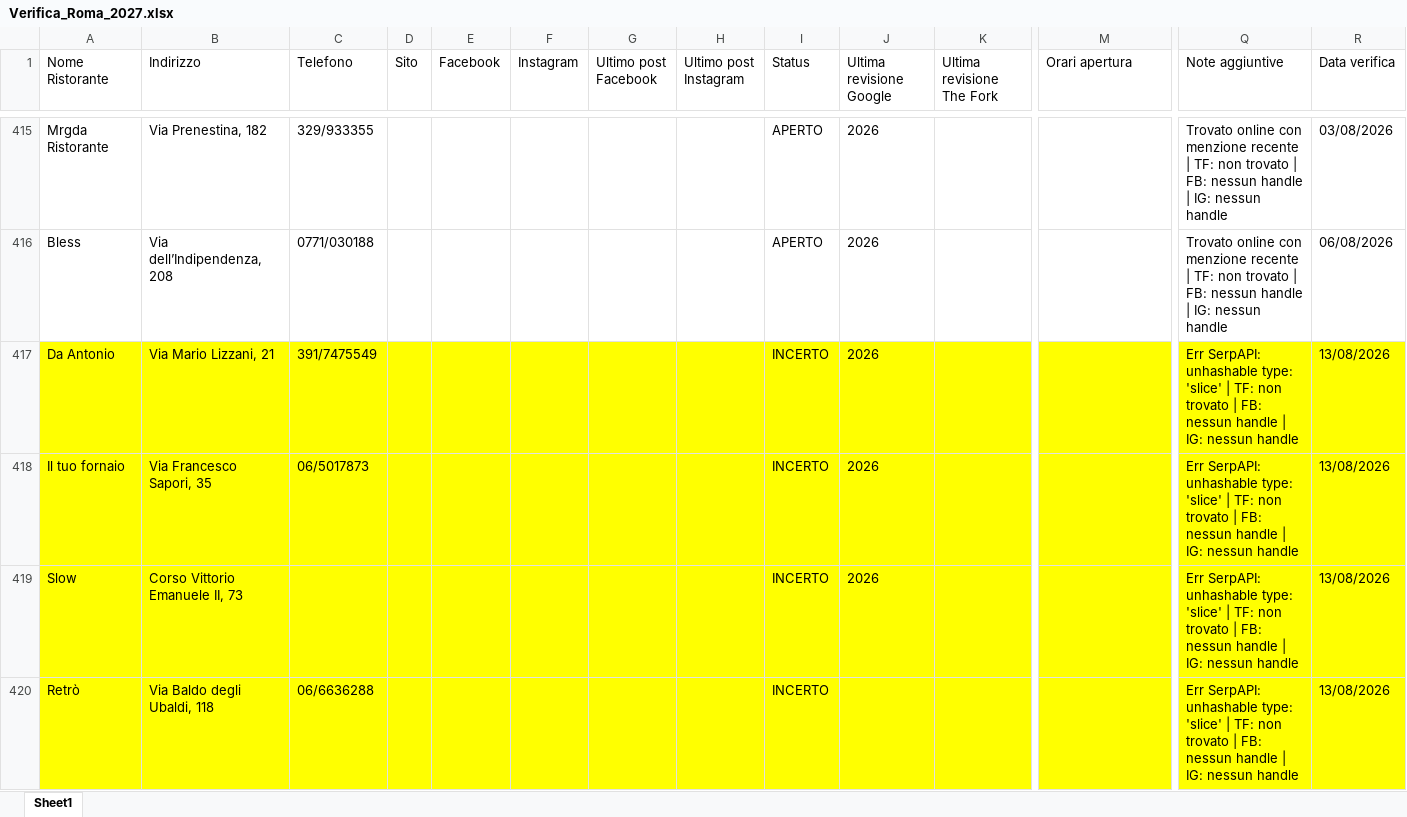
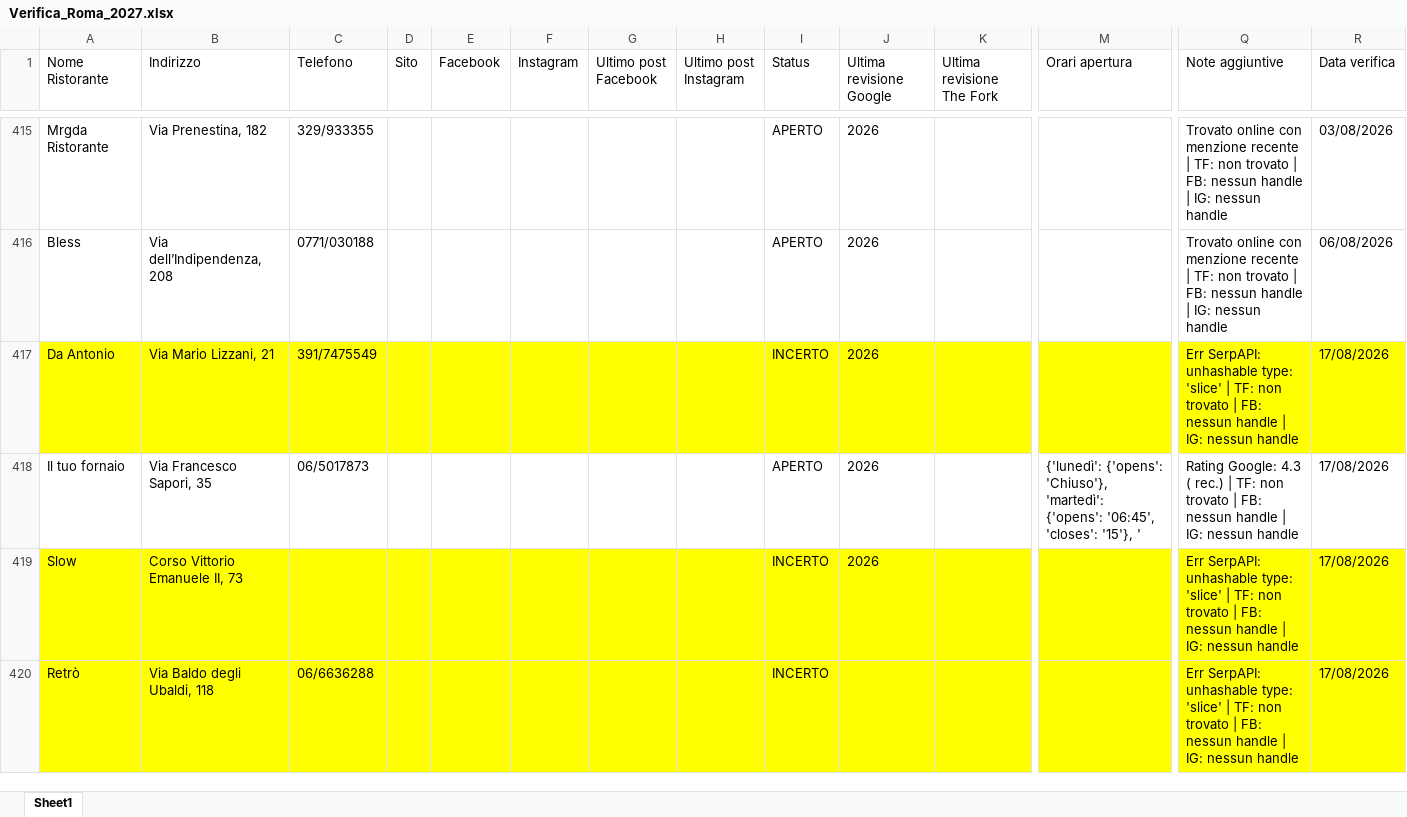
Before and after one commit to pecoraneraeditore/mappa-ristoranti, an Excel workbook: Verifica_Roma_2027.xlsx, sheet Sheet1, drawn as a sheet; only a part is shown, gaps mark what is left out; values as stored, in another font and other column widths than the file's, no borders; the diff covers the shown part only; the diff names each change by its address in the sheet, - before the commit and + after, or states it on an @@ line.

Commit message:
Verifica 17/08/2026

```diff
--- a/Verifica_Roma_2027.xlsx (sheet Sheet1)
+++ b/Verifica_Roma_2027.xlsx (sheet Sheet1)
-R417:R420 (Data verifica): 13/08/2026
+R417:R420 (Data verifica): 17/08/2026
-A418:R418 fill: #FFFF00
+A418:R418 fill: none
-I418 (Status): INCERTO
+I418 (Status): APERTO
-M418 (Orari apertura): (empty)
+M418 (Orari apertura): {'lunedì': {'opens': 'Chiuso'}, 'martedì': {'opens': '06:45', 'closes': '15'}, '
-Q418 (Note aggiuntive): Err SerpAPI: unhashable type: 'slice' | TF:…
+Q418 (Note aggiuntive): Rating Google: 4.3 ( rec.) | TF:…
```
Also changed, not shown: cell formats elsewhere in this sheet, Verifica_Milano_2027.xlsx, Verifica_Torino_2027.xlsx.
